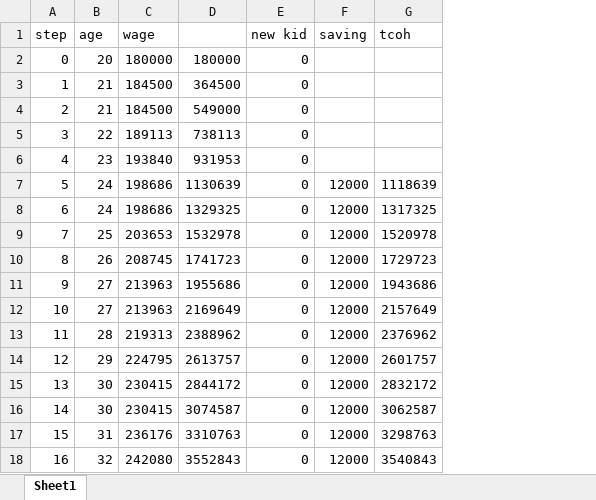
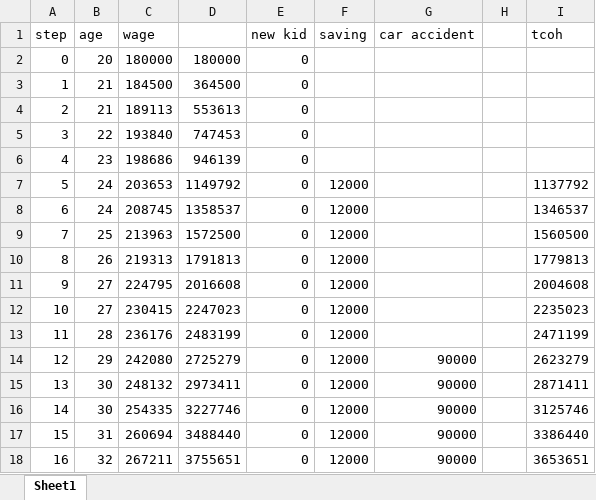
Before and after one commit to Game-App-Dev/GameOfIns, an Excel workbook: fc/debug_saving.xlsx, sheet Sheet1, drawn as a sheet; only a part is shown; values as stored, in another font and other column widths than the file's, no borders; removed rows and columns are numbered as before the commit, all else as after; the diff covers the shown part only; the diff names each change by its address in the sheet, - before the commit and + after, or states it on an @@ line.

Commit message:
fc changes
added few bugs, changed debug_saving calculation

```diff
--- a/fc/debug_saving.xlsx (sheet Sheet1)
+++ b/fc/debug_saving.xlsx (sheet Sheet1)
-column D, rows 2-18: 180000 | 364500 | 549000 | 738113 | 931953 | 1130639 | 1329325 | 1532978 | 1741723 | 1955686 | 2169649 | 2388962 | 2613757 | 2844172 | 3074587 | 3310763 | 3552843
+column D, rows 2-18: 180000 | 364500 | 553613 | 747453 | 946139 | 1149792 | 1358537 | 1572500 | 1791813 | 2016608 | 2247023 | 2483199 | 2725279 | 2973411 | 3227746 | 3488440 | 3755651
+column G (car accident), rows 14-18: all 90000
+column H, empty
-C4 (wage): 184500
+C4 (wage): 189113
-C5 (wage): 189113
+C5 (wage): 193840
-C6 (wage): 193840
+C6 (wage): 198686
-C7 (wage): 198686
+C7 (wage): 203653
-I7 (tcoh): 1118639
+I7 (tcoh): 1137792
-C8 (wage): 198686
+C8 (wage): 208745
-I8 (tcoh): 1317325
+I8 (tcoh): 1346537
-C9 (wage): 203653
+C9 (wage): 213963
-I9 (tcoh): 1520978
+I9 (tcoh): 1560500
-C10 (wage): 208745
+C10 (wage): 219313
-I10 (tcoh): 1729723
+I10 (tcoh): 1779813
-C11 (wage): 213963
+C11 (wage): 224795
-I11 (tcoh): 1943686
+I11 (tcoh): 2004608
-C12 (wage): 213963
+C12 (wage): 230415
-I12 (tcoh): 2157649
+I12 (tcoh): 2235023
-C13 (wage): 219313
+C13 (wage): 236176
-I13 (tcoh): 2376962
+I13 (tcoh): 2471199
-C14 (wage): 224795
+C14 (wage): 242080
-I14 (tcoh): 2601757
+I14 (tcoh): 2623279
-C15 (wage): 230415
+C15 (wage): 248132
-I15 (tcoh): 2832172
+I15 (tcoh): 2871411
-C16 (wage): 230415
+C16 (wage): 254335
-I16 (tcoh): 3062587
+I16 (tcoh): 3125746
-C17 (wage): 236176
+C17 (wage): 260694
-I17 (tcoh): 3298763
+I17 (tcoh): 3386440
-C18 (wage): 242080
+C18 (wage): 267211
-I18 (tcoh): 3540843
+I18 (tcoh): 3653651
```
Also changed, not shown: 126 edited cells elsewhere in this sheet, formulas that keep their value, 2 other files.
